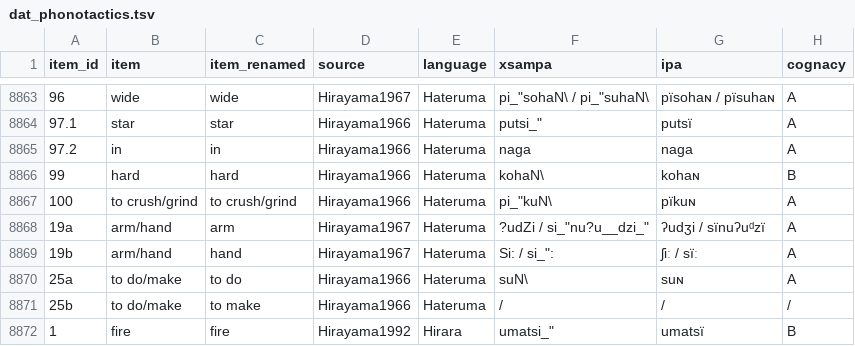
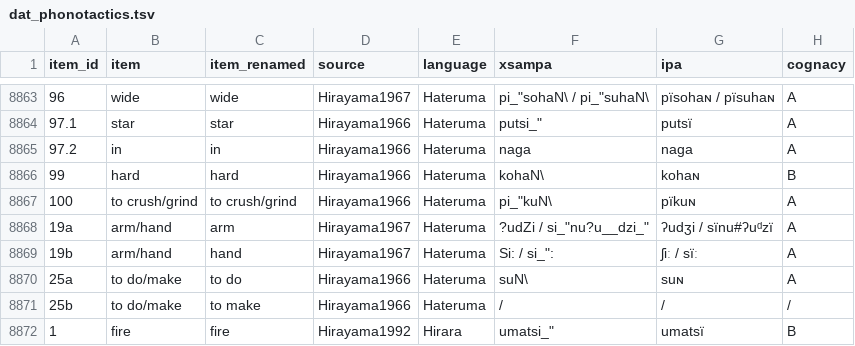
Before and after one commit to jlahuisman/japonicLJ, a TSV file: dat_phonotactics.tsv, drawn as a sheet; only a part is shown, gaps mark what is left out.

Commit message:
Fixed ɱ \

```diff
--- a/dat_phonotactics.tsv
+++ b/dat_phonotactics.tsv
@@ -8867,3 +8867,3 @@ item_id	item	item_renamed	source	language	xsampa	ipa	cognacy
 100	to crush/grind	to crush/grind	Hirayama1966	Hateruma	pi_"kuN\	pïkuɴ	A
-19a	arm/hand	arm	Hirayama1967	Hateruma	?udZi / si_"nu?u__dzi_"	ʔudʒi / sïnuʔuᵈzï	A
+19a	arm/hand	arm	Hirayama1967	Hateruma	?udZi / si_"nu?u__dzi_"	ʔudʒi / sïnu#ʔuᵈzï	A
 19b	arm/hand	hand	Hirayama1967	Hateruma	Si: / si_":	ʃiː / sïː	A
```
